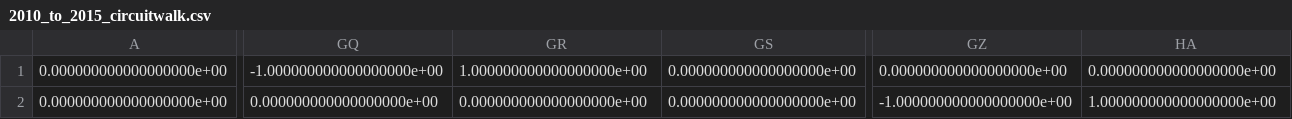
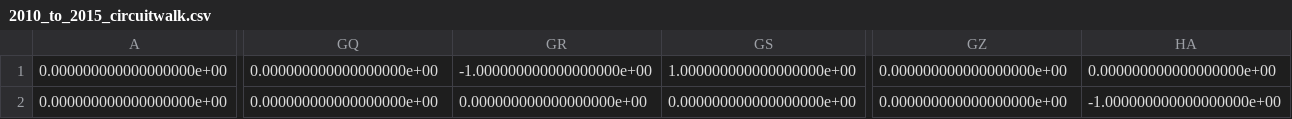
Before and after one commit to wgrewe/D2P-Optimization-Fall-2021, a CSV file: American_Community_Surveys/Python_Functions/2010_to_2015_circuitwalk.csv, drawn as a sheet; only a part is shown, gaps mark what is left out; the diff covers the shown part only; the diff names each change by its address in the sheet, - before the commit and + after, or states it on an @@ line.

Commit message:
circuits baby!!!!

```diff
--- a/American_Community_Surveys/Python_Functions/2010_to_2015_circuitwalk.csv
+++ b/American_Community_Surveys/Python_Functions/2010_to_2015_circuitwalk.csv
-GQ1: -1.000000000000000000e+00
+GQ1: 0.000000000000000000e+00
-GR1: 1.000000000000000000e+00
+GR1: -1.000000000000000000e+00
-GS1: 0.000000000000000000e+00
+GS1: 1.000000000000000000e+00
-GZ2: -1.000000000000000000e+00
+GZ2: 0.000000000000000000e+00
-HA2: 1.000000000000000000e+00
+HA2: -1.000000000000000000e+00
```
Also changed, not shown: 1 edited cell elsewhere in this file, 2 other files.
